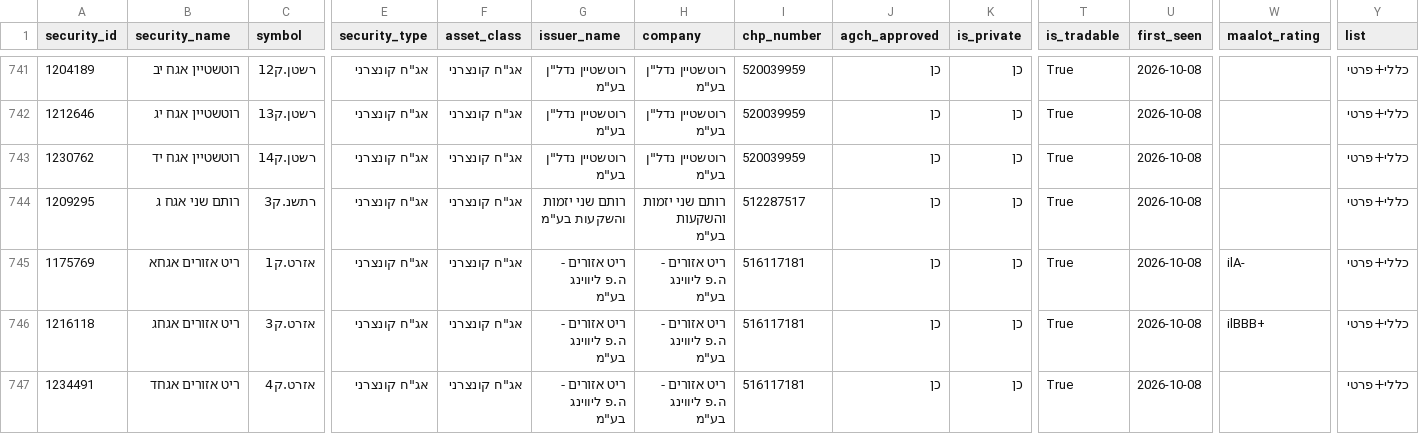
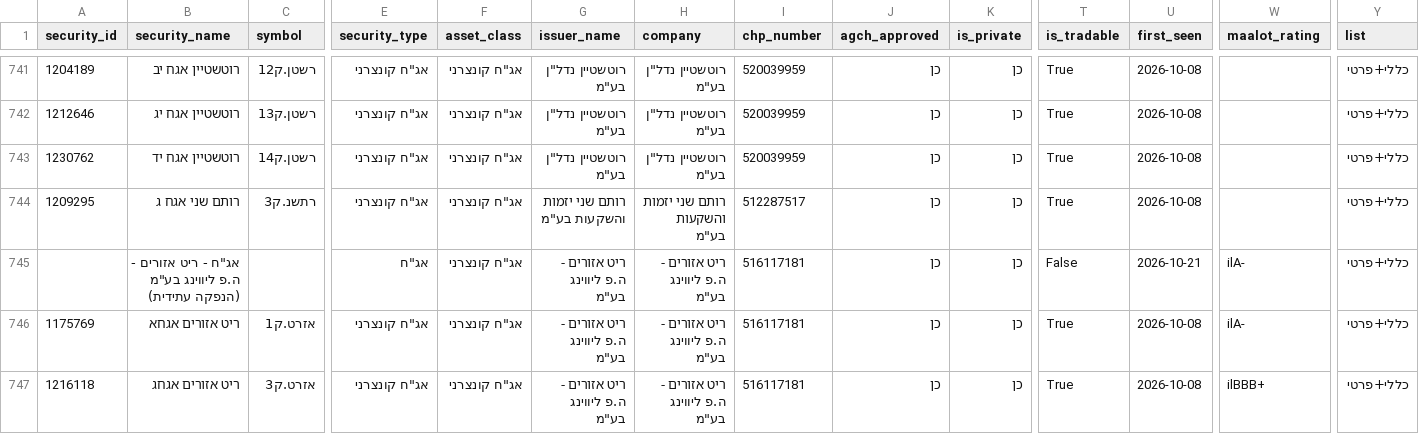
Before and after one commit to Revach123/HARAV_LEVIN, a CSV file: data/bonds_list/bonds_all.csv, drawn as a sheet; only a part is shown, gaps mark what is left out; the shorter side is filled out with more unchanged rows; rows hold the shown columns only; the diff names each change by its address in the sheet, - before the commit and + after, or states it on an @@ line.

```diff
--- a/data/bonds_list/bonds_all.csv
+++ b/data/bonds_list/bonds_all.csv
+row 745:  | אג"ח - ריט אזורים - ה.פ ליווינג בע"מ (הנפקה עתידית) |  | אג"ח | אג"ח קונצרני | ריט אזורים - ה.פ ליווינג בע"מ | ריט אזורים - ה.פ ליווינג בע"מ | 516117181 | כן | כן | False | 2026-10-21 | ilA- | כללי+פרטי
```
Also changed, not shown: data/bonds_list/bonds_general.csv, data/bonds_list/bonds_private.csv, 5 other files.
